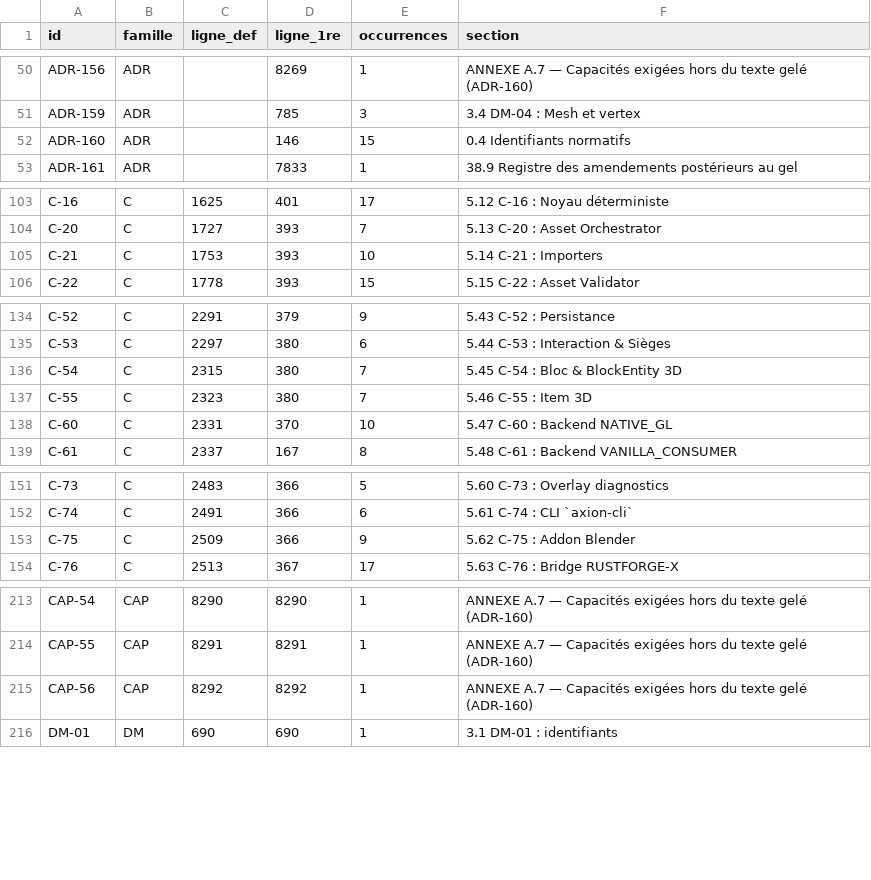
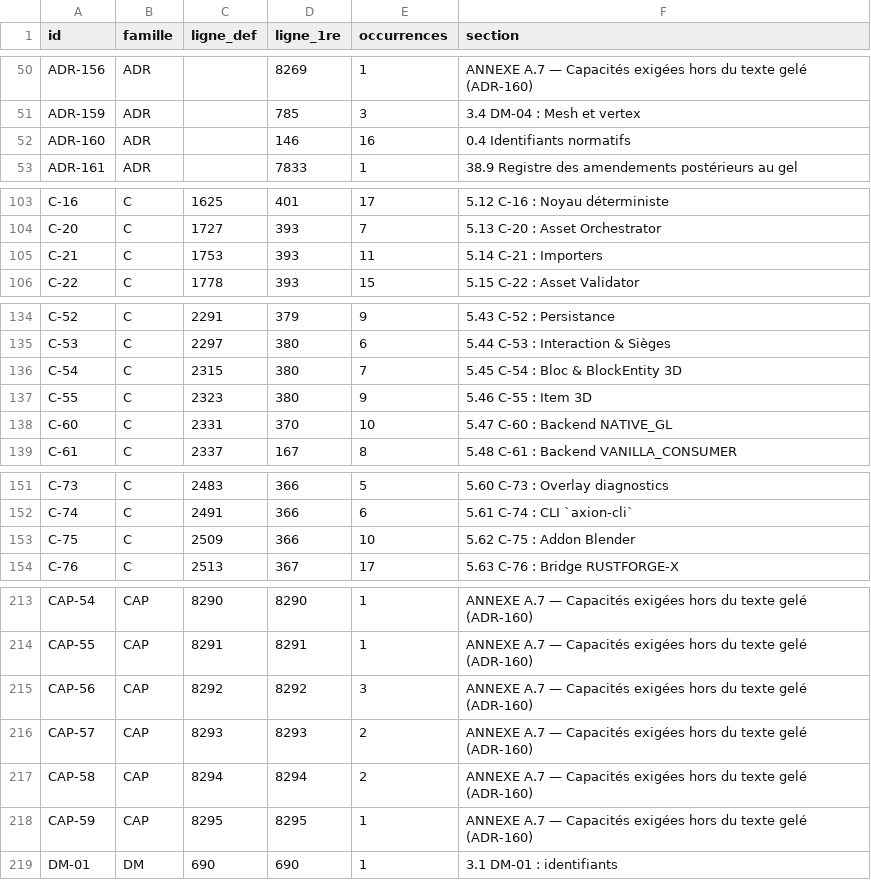
Before and after one commit to JLSkyzer/AXIONENGINE, a TSV file: docs/spec/ID-MAP.tsv, drawn as a sheet; only a part is shown, gaps mark what is left out; the diff covers the shown part only.

```diff
--- a/docs/spec/ID-MAP.tsv
+++ b/docs/spec/ID-MAP.tsv
@@ -51,3 +51,3 @@ ADR-156	ADR		8269	1	ANNEXE A.7 — Capacités exigées hors du texte gelé (ADR-
 ADR-159	ADR		785	3	3.4 DM-04 : Mesh et vertex
-ADR-160	ADR		146	15	0.4 Identifiants normatifs
+ADR-160	ADR		146	16	0.4 Identifiants normatifs
 ADR-161	ADR		7833	1	38.9 Registre des amendements postérieurs au gel
@@ -104,3 +104,3 @@ C-16	C	1625	401	17	5.12 C-16 : Noyau déterministe
 C-20	C	1727	393	7	5.13 C-20 : Asset Orchestrator
-C-21	C	1753	393	10	5.14 C-21 : Importers
+C-21	C	1753	393	11	5.14 C-21 : Importers
 C-22	C	1778	393	15	5.15 C-22 : Asset Validator
@@ -136,3 +136,3 @@ C-53	C	2297	380	6	5.44 C-53 : Interaction & Sièges
 C-54	C	2315	380	7	5.45 C-54 : Bloc & BlockEntity 3D
-C-55	C	2323	380	7	5.46 C-55 : Item 3D
+C-55	C	2323	380	9	5.46 C-55 : Item 3D
 C-60	C	2331	370	10	5.47 C-60 : Backend NATIVE_GL
@@ -152,3 +152,3 @@ C-73	C	2483	366	5	5.60 C-73 : Overlay diagnostics
 C-74	C	2491	366	6	5.61 C-74 : CLI `axion-cli`
-C-75	C	2509	366	9	5.62 C-75 : Addon Blender
+C-75	C	2509	366	10	5.62 C-75 : Addon Blender
 C-76	C	2513	367	17	5.63 C-76 : Bridge RUSTFORGE-X
@@ -214,3 +214,6 @@ CAP-54	CAP	8290	8290	1	ANNEXE A.7 — Capacités exigées hors du texte gelé (A
 CAP-55	CAP	8291	8291	1	ANNEXE A.7 — Capacités exigées hors du texte gelé (ADR-160)
-CAP-56	CAP	8292	8292	1	ANNEXE A.7 — Capacités exigées hors du texte gelé (ADR-160)
+CAP-56	CAP	8292	8292	3	ANNEXE A.7 — Capacités exigées hors du texte gelé (ADR-160)
+CAP-57	CAP	8293	8293	2	ANNEXE A.7 — Capacités exigées hors du texte gelé (ADR-160)
+CAP-58	CAP	8294	8294	2	ANNEXE A.7 — Capacités exigées hors du texte gelé (ADR-160)
+CAP-59	CAP	8295	8295	1	ANNEXE A.7 — Capacités exigées hors du texte gelé (ADR-160)
 DM-01	DM	690	690	1	3.1 DM-01 : identifiants
```
Also changed, not shown: 1 edited cell elsewhere in this file, 27 other files.
